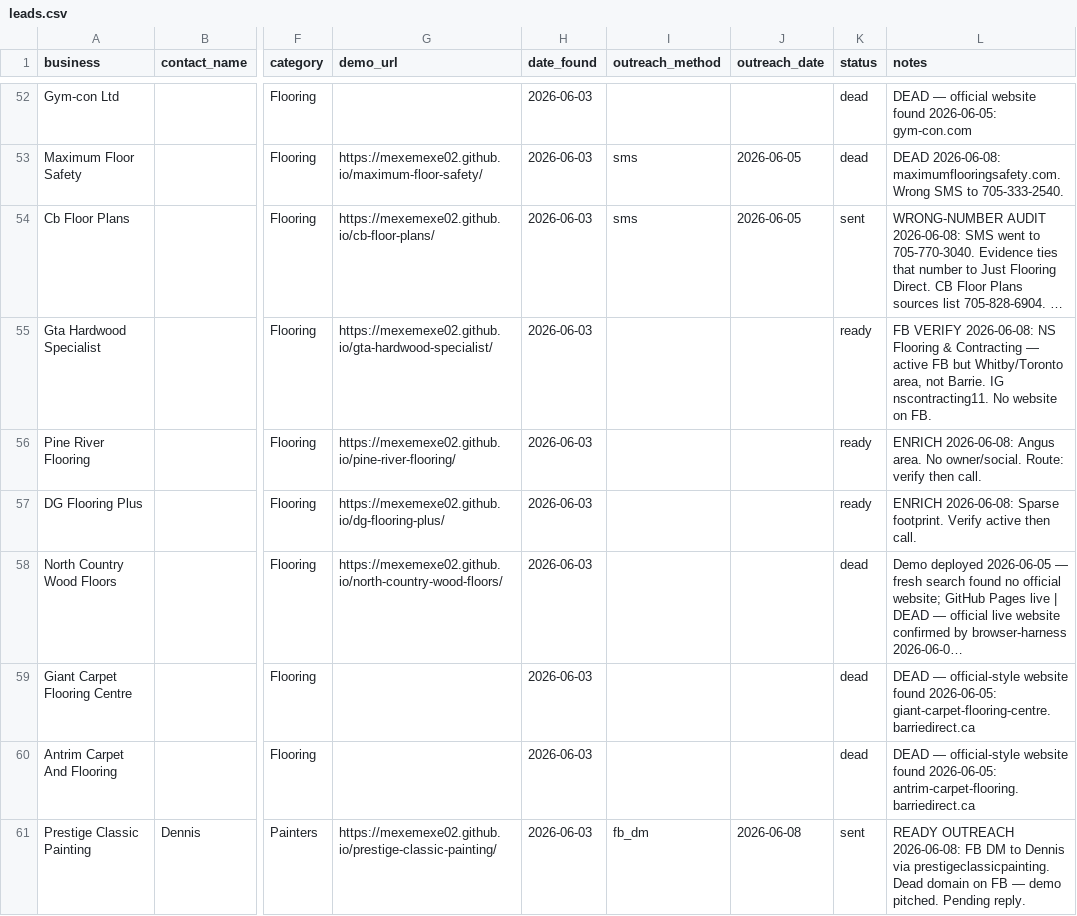
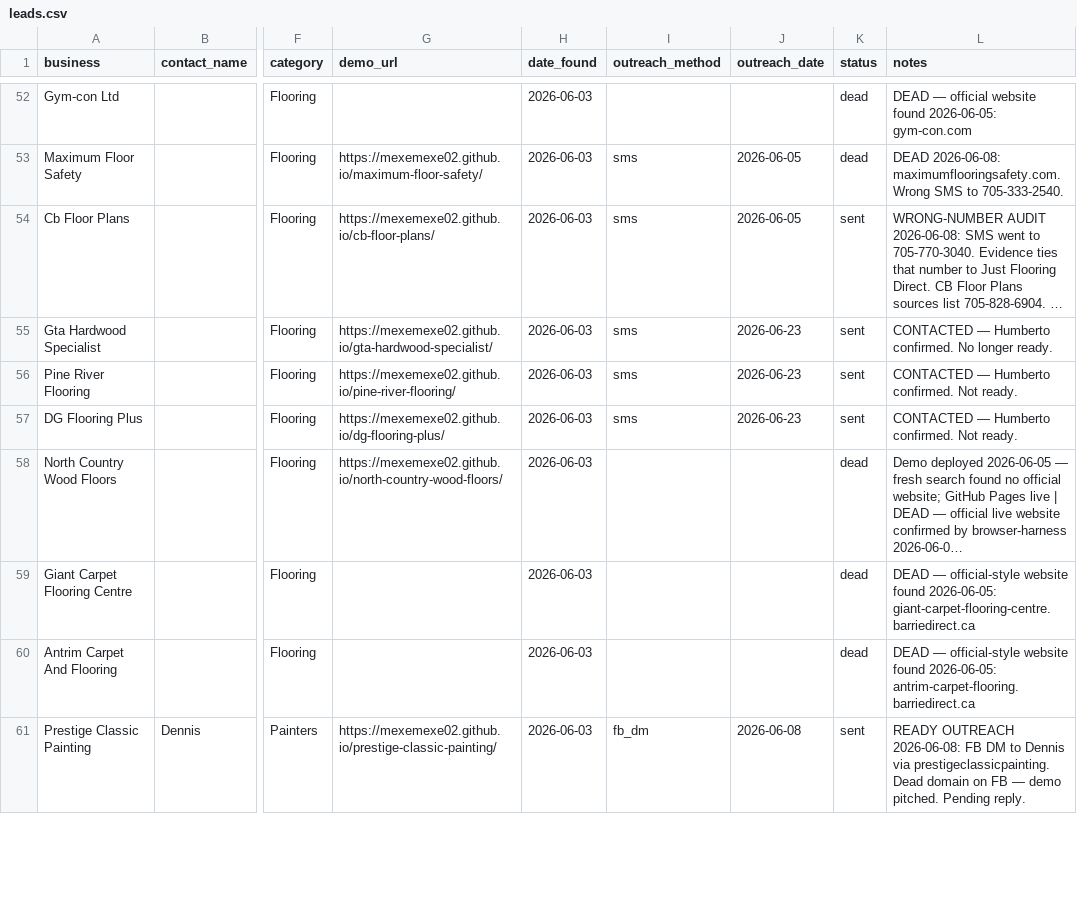
Before and after one commit to mexemexe02/barrie-lead-tracker, a CSV file: leads.csv, drawn as a sheet; only a part is shown, gaps mark what is left out; long unchanged cells end in …; the diff covers the shown part only; the diff names each change by its address in the sheet, - before the commit and + after, or states it on an @@ line.

```diff
--- a/leads.csv
+++ b/leads.csv
-I55:I57 (outreach_method): (empty)
+I55:I57 (outreach_method): sms
-J55:J57 (outreach_date): (empty)
+J55:J57 (outreach_date): 2026-06-23
-K55:K57 (status): ready
+K55:K57 (status): sent
-L55 (notes): FB VERIFY 2026-06-08: NS Flooring & Contracting — active FB but Whitby/Toronto area, not Barrie. IG nscontracting11. No website on FB.
+L55 (notes): CONTACTED — Humberto confirmed. No longer ready.
-L56 (notes): ENRICH 2026-06-08: Angus area. No owner/social. Route: verify then call.
+L56 (notes): CONTACTED — Humberto confirmed. Not ready.
-L57 (notes): ENRICH 2026-06-08: Sparse footprint. Verify active then call.
+L57 (notes): CONTACTED — Humberto confirmed. Not ready.
```
Also changed, not shown: 1 added row and 47 edited cells elsewhere in this file, 1 other file.
